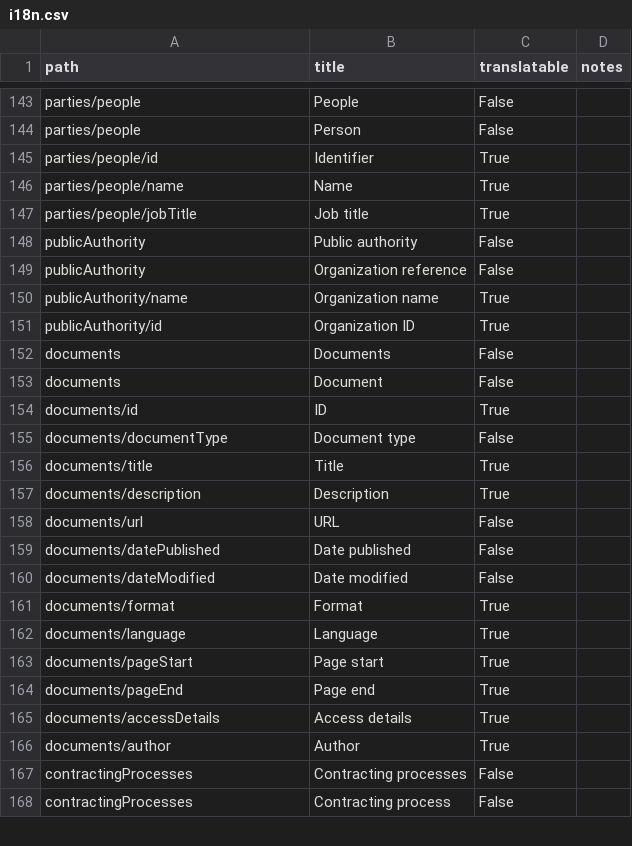
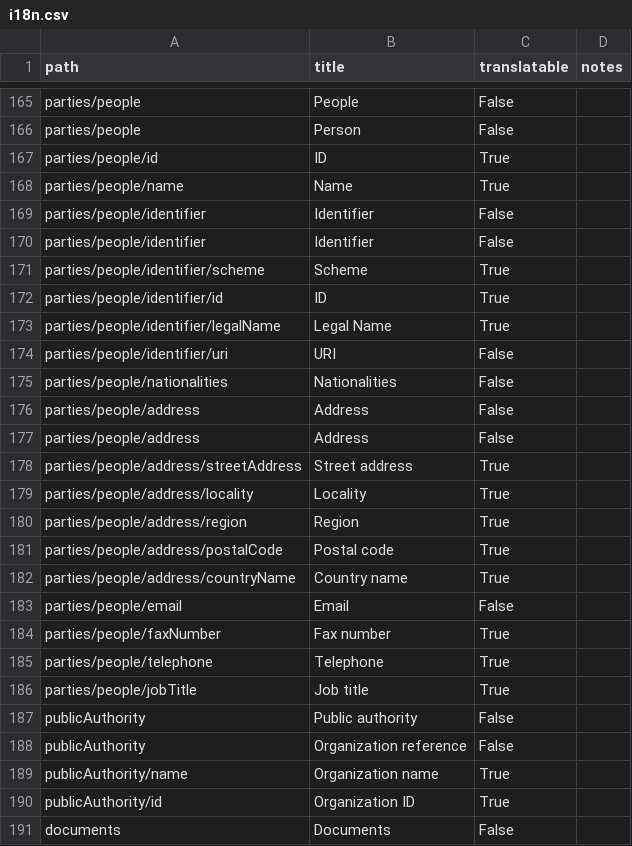
Before and after one commit to open-contracting/infrastructure, a CSV file: docs/_static/i18n.csv, drawn as a sheet; only a part is shown, gaps mark what is left out; the shorter side is filled out with more unchanged rows; the diff covers the shown part only.

```diff
--- a/docs/_static/i18n.csv
+++ b/docs/_static/i18n.csv
@@ -144,4 +166,21 @@ parties/people,People,False,
 parties/people,Person,False,
-parties/people/id,Identifier,True,
+parties/people/id,ID,True,
 parties/people/name,Name,True,
+parties/people/identifier,Identifier,False,
+parties/people/identifier,Identifier,False,
+parties/people/identifier/scheme,Scheme,True,
+parties/people/identifier/id,ID,True,
+parties/people/identifier/legalName,Legal Name,True,
+parties/people/identifier/uri,URI,False,
+parties/people/nationalities,Nationalities,False,
+parties/people/address,Address,False,
+parties/people/address,Address,False,
+parties/people/address/streetAddress,Street address,True,
+parties/people/address/locality,Locality,True,
+parties/people/address/region,Region,True,
+parties/people/address/postalCode,Postal code,True,
+parties/people/address/countryName,Country name,True,
+parties/people/email,Email,False,
+parties/people/faxNumber,Fax number,True,
+parties/people/telephone,Telephone,True,
 parties/people/jobTitle,Job title,True,
```
Also changed, not shown: 22 added rows elsewhere in this file, 7 other files.
